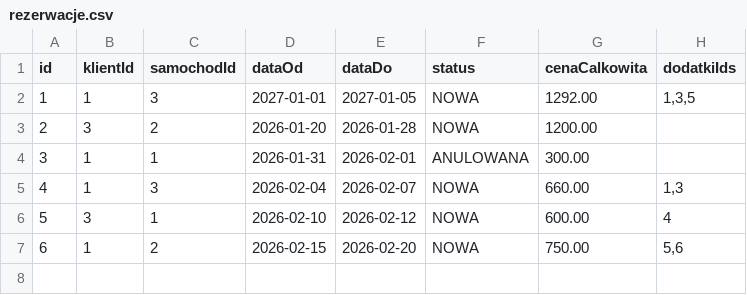
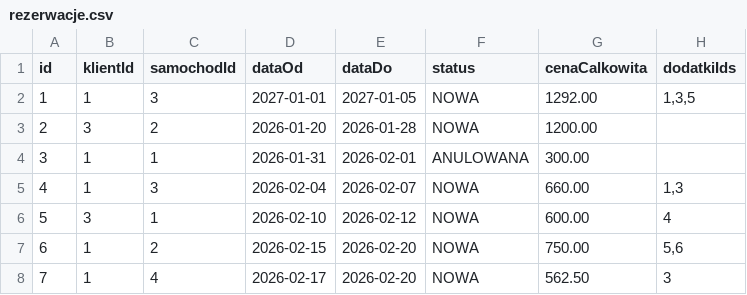
Before and after one commit to s24499/MAS-Car-Rental, a CSV file: main/resources/DB/rezerwacje.csv, drawn as a sheet.

```diff
--- a/main/resources/DB/rezerwacje.csv
+++ b/main/resources/DB/rezerwacje.csv
@@ -7 +7,2 @@ id;klientId;samochodId;dataOd;dataDo;status;cenaCalkowita;dodatkiIds
 6;1;2;2026-02-15;2026-02-20;NOWA;750.00;5,6
+7;1;4;2026-02-17;2026-02-20;NOWA;562.50;3
```
Also changed, not shown: 22 other files.
